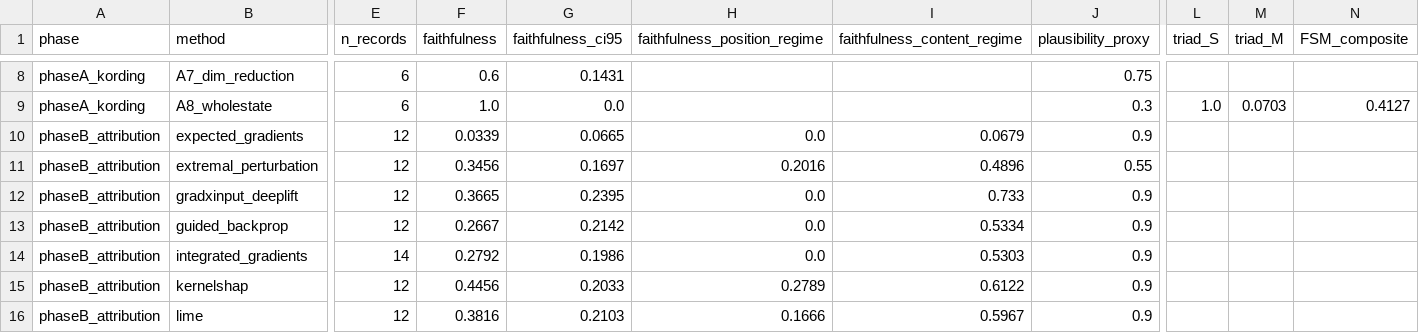
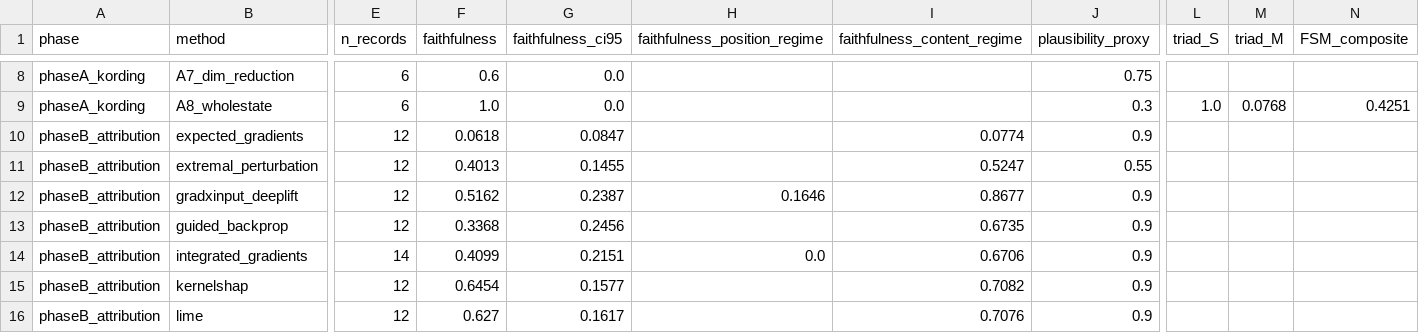
Before and after one commit to akmaier/UnderstandingVCS, a CSV file: tools/xai_study/compare/out/leaderboard.csv, drawn as a sheet; only a part is shown, gaps mark what is left out; the diff covers the shown part only; the diff names each change by its address in the sheet, - before the commit and + after, or states it on an @@ line.

```diff
--- a/tools/xai_study/compare/out/leaderboard.csv
+++ b/tools/xai_study/compare/out/leaderboard.csv
-G8 (faithfulness_ci95): 0.1431
+G8 (faithfulness_ci95): 0.0
-M9 (triad_M): 0.0703
+M9 (triad_M): 0.0768
-N9 (FSM_composite): 0.4127
+N9 (FSM_composite): 0.4251
-F10 (faithfulness): 0.0339
+F10 (faithfulness): 0.0618
-G10 (faithfulness_ci95): 0.0665
+G10 (faithfulness_ci95): 0.0847
-H10 (faithfulness_position_regime): 0.0
+H10 (faithfulness_position_regime): (empty)
-I10 (faithfulness_content_regime): 0.0679
+I10 (faithfulness_content_regime): 0.0774
-F11 (faithfulness): 0.3456
+F11 (faithfulness): 0.4013
-G11 (faithfulness_ci95): 0.1697
+G11 (faithfulness_ci95): 0.1455
-H11 (faithfulness_position_regime): 0.2016
+H11 (faithfulness_position_regime): (empty)
-I11 (faithfulness_content_regime): 0.4896
+I11 (faithfulness_content_regime): 0.5247
-F12 (faithfulness): 0.3665
+F12 (faithfulness): 0.5162
-G12 (faithfulness_ci95): 0.2395
+G12 (faithfulness_ci95): 0.2387
-H12 (faithfulness_position_regime): 0.0
+H12 (faithfulness_position_regime): 0.1646
-I12 (faithfulness_content_regime): 0.733
+I12 (faithfulness_content_regime): 0.8677
-F13 (faithfulness): 0.2667
+F13 (faithfulness): 0.3368
-G13 (faithfulness_ci95): 0.2142
+G13 (faithfulness_ci95): 0.2456
-H13 (faithfulness_position_regime): 0.0
+H13 (faithfulness_position_regime): (empty)
-I13 (faithfulness_content_regime): 0.5334
+I13 (faithfulness_content_regime): 0.6735
-F14 (faithfulness): 0.2792
+F14 (faithfulness): 0.4099
-G14 (faithfulness_ci95): 0.1986
+G14 (faithfulness_ci95): 0.2151
-I14 (faithfulness_content_regime): 0.5303
+I14 (faithfulness_content_regime): 0.6706
-F15 (faithfulness): 0.4456
+F15 (faithfulness): 0.6454
-G15 (faithfulness_ci95): 0.2033
+G15 (faithfulness_ci95): 0.1577
-H15 (faithfulness_position_regime): 0.2789
+H15 (faithfulness_position_regime): (empty)
-I15 (faithfulness_content_regime): 0.6122
+I15 (faithfulness_content_regime): 0.7082
-F16 (faithfulness): 0.3816
+F16 (faithfulness): 0.627
-G16 (faithfulness_ci95): 0.2103
+G16 (faithfulness_ci95): 0.1617
-H16 (faithfulness_position_regime): 0.1666
+H16 (faithfulness_position_regime): (empty)
-I16 (faithfulness_content_regime): 0.5967
+I16 (faithfulness_content_regime): 0.7076
```
Also changed, not shown: 69 edited cells elsewhere in this file, tools/xai_study/compare/out/aggregation_robustness.csv, tools/xai_study/compare/out/leaderboard_ci.csv, 8 other files.
